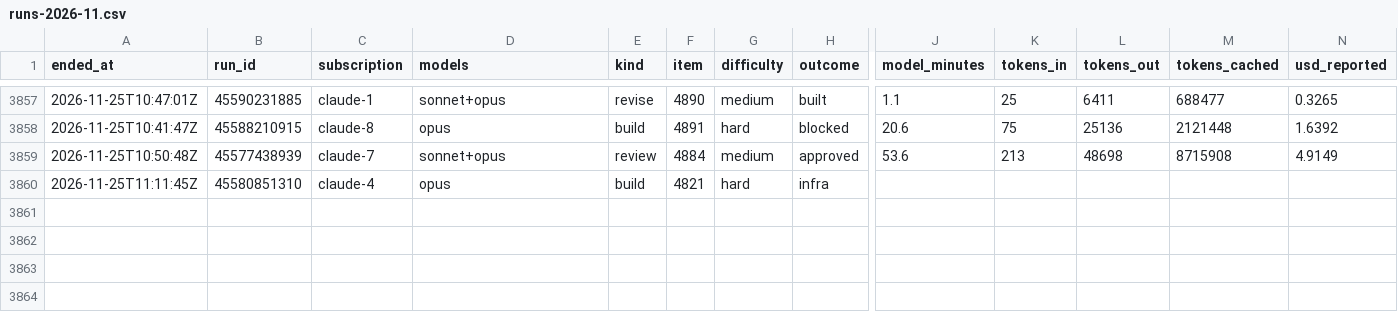
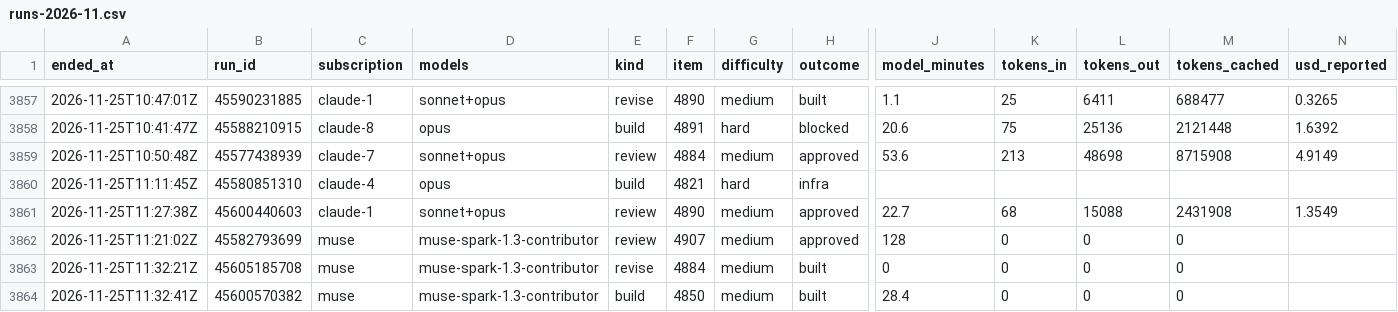
Before and after one commit to Jlore-Studios/JackiOh, a CSV file: usage/runs-2026-11.csv, drawn as a sheet; only a part is shown, gaps mark what is left out; rows hold the shown columns only; the diff names each change by its address in the sheet, - before the commit and + after, or states it on an @@ line.

Commit message:
usage: 82 row(s), 0 session(s), 0 week(s) [skip ci]

```diff
--- a/usage/runs-2026-11.csv
+++ b/usage/runs-2026-11.csv
+row 3861: 2026-11-25T11:27:38Z | 45600440603 | claude-1 | sonnet+opus | review | 4890 | medium | approved | 22.7 | 68 | 15088 | 2431908 | 1.3549
+row 3862: 2026-11-25T11:21:02Z | 45582793699 | muse | muse-spark-1.3-contributor | review | 4907 | medium | approved | 128 | 0 | 0 | 0
+row 3863: 2026-11-25T11:32:21Z | 45605185708 | muse | muse-spark-1.3-contributor | revise | 4884 | medium | built | 0 | 0 | 0 | 0
+row 3864: 2026-11-25T11:32:41Z | 45600570382 | muse | muse-spark-1.3-contributor | build | 4850 | medium | built | 28.4 | 0 | 0 | 0
```
Also changed, not shown: usage/pools-2026-11.csv, 2 other files.
